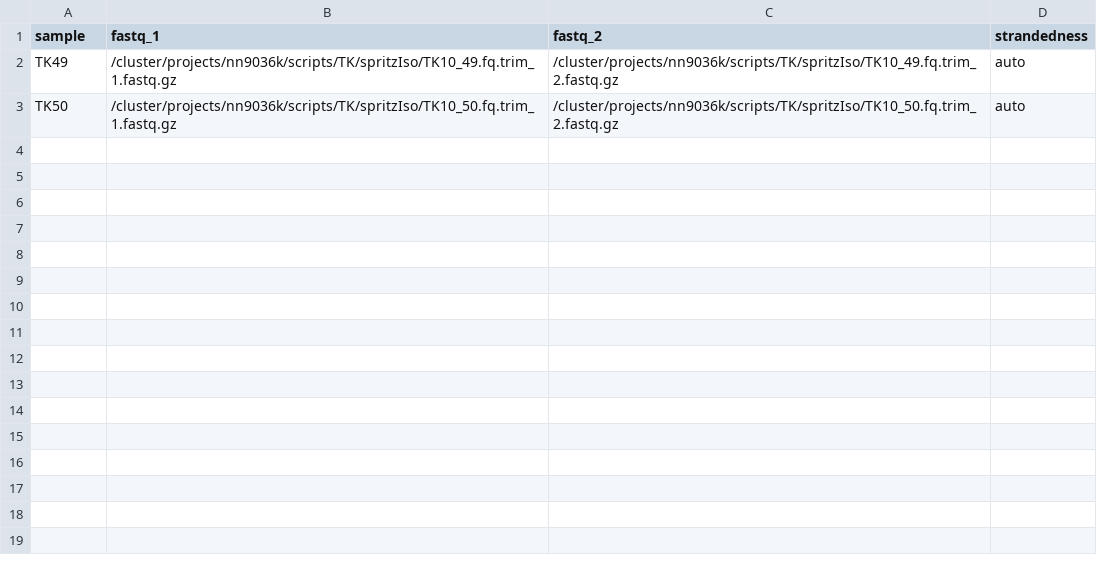
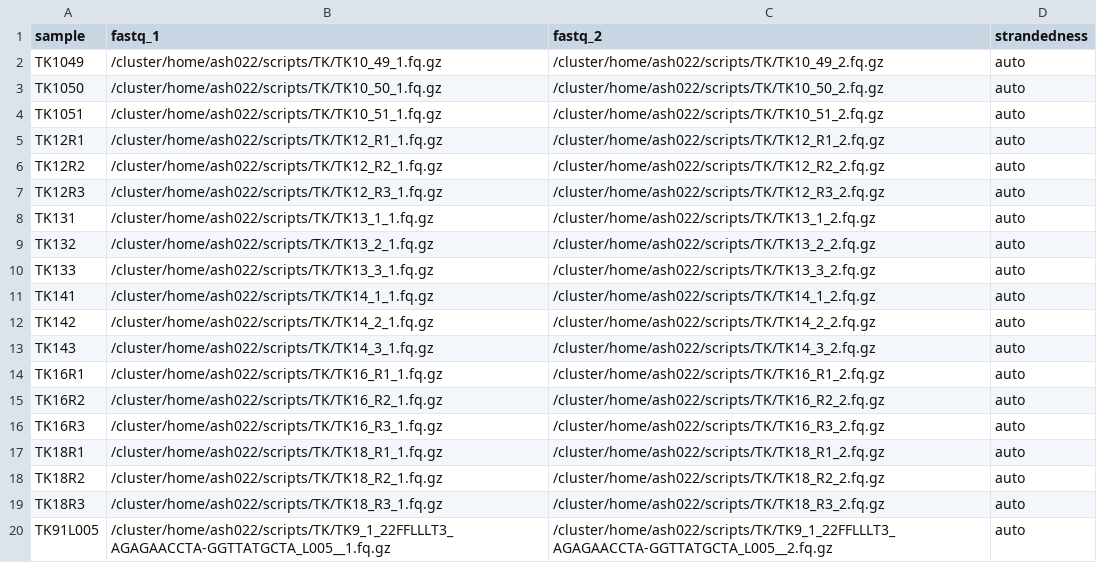
Before and after one commit to animesh/scripts, a CSV file: samples.csv, drawn as a sheet; only a part is shown; the diff covers the shown part only.

Commit message:
nf-rnaseq-tower all TK data

```diff
--- a/samples.csv
+++ b/samples.csv
@@ -1,3 +1,20 @@
 sample,fastq_1,fastq_2,strandedness
-TK49,/cluster/projects/nn9036k/scripts/TK/spritzIso/TK10_49.fq.trim_1.fastq.gz,/cluster/projects/nn9036k/scripts/TK/spritzIso/TK10_49.fq.trim_2.fastq.gz,auto
-TK50,/cluster/projects/nn9036k/scripts/TK/spritzIso/TK10_50.fq.trim_1.fastq.gz,/cluster/projects/nn9036k/scripts/TK/spritzIso/TK10_50.fq.trim_2.fastq.gz,auto
+TK1049,/cluster/home/ash022/scripts/TK/TK10_49_1.fq.gz,/cluster/home/ash022/scripts/TK/TK10_49_2.fq.gz,auto
+TK1050,/cluster/home/ash022/scripts/TK/TK10_50_1.fq.gz,/cluster/home/ash022/scripts/TK/TK10_50_2.fq.gz,auto
+TK1051,/cluster/home/ash022/scripts/TK/TK10_51_1.fq.gz,/cluster/home/ash022/scripts/TK/TK10_51_2.fq.gz,auto
+TK12R1,/cluster/home/ash022/scripts/TK/TK12_R1_1.fq.gz,/cluster/home/ash022/scripts/TK/TK12_R1_2.fq.gz,auto
+TK12R2,/cluster/home/ash022/scripts/TK/TK12_R2_1.fq.gz,/cluster/home/ash022/scripts/TK/TK12_R2_2.fq.gz,auto
+TK12R3,/cluster/home/ash022/scripts/TK/TK12_R3_1.fq.gz,/cluster/home/ash022/scripts/TK/TK12_R3_2.fq.gz,auto
+TK131,/cluster/home/ash022/scripts/TK/TK13_1_1.fq.gz,/cluster/home/ash022/scripts/TK/TK13_1_2.fq.gz,auto
+TK132,/cluster/home/ash022/scripts/TK/TK13_2_1.fq.gz,/cluster/home/ash022/scripts/TK/TK13_2_2.fq.gz,auto
+TK133,/cluster/home/ash022/scripts/TK/TK13_3_1.fq.gz,/cluster/home/ash022/scripts/TK/TK13_3_2.fq.gz,auto
+TK141,/cluster/home/ash022/scripts/TK/TK14_1_1.fq.gz,/cluster/home/ash022/scripts/TK/TK14_1_2.fq.gz,auto
+TK142,/cluster/home/ash022/scripts/TK/TK14_2_1.fq.gz,/cluster/home/ash022/scripts/TK/TK14_2_2.fq.gz,auto
+TK143,/cluster/home/ash022/scripts/TK/TK14_3_1.fq.gz,/cluster/home/ash022/scripts/TK/TK14_3_2.fq.gz,auto
+TK16R1,/cluster/home/ash022/scripts/TK/TK16_R1_1.fq.gz,/cluster/home/ash022/scripts/TK/TK16_R1_2.fq.gz,auto
+TK16R2,/cluster/home/ash022/scripts/TK/TK16_R2_1.fq.gz,/cluster/home/ash022/scripts/TK/TK16_R2_2.fq.gz,auto
+TK16R3,/cluster/home/ash022/scripts/TK/TK16_R3_1.fq.gz,/cluster/home/ash022/scripts/TK/TK16_R3_2.fq.gz,auto
+TK18R1,/cluster/home/ash022/scripts/TK/TK18_R1_1.fq.gz,/cluster/home/ash022/scripts/TK/TK18_R1_2.fq.gz,auto
+TK18R2,/cluster/home/ash022/scripts/TK/TK18_R2_1.fq.gz,/cluster/home/ash022/scripts/TK/TK18_R2_2.fq.gz,auto
+TK18R3,/cluster/home/ash022/scripts/TK/TK18_R3_1.fq.gz,/cluster/home/ash022/scripts/TK/TK18_R3_2.fq.gz,auto
+TK91L005,/cluster/home/ash022/scripts/TK/TK9_1_22FFLLLT3_AGAGAACCTA-GGTTATGCTA_L005__1.fq.gz,/cluster/home/ash022/scripts/TK/TK9_1_22FFLLLT3_AGAGAACCTA-GGTTATGCTA_L005__2.fq.gz,auto
```
Also changed, not shown: 11 added rows elsewhere in this file, 2 other files.
